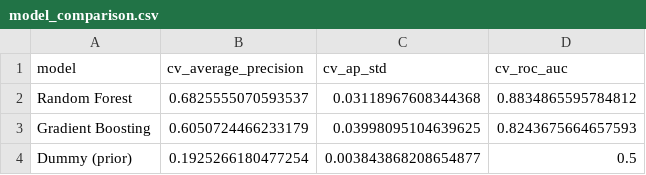
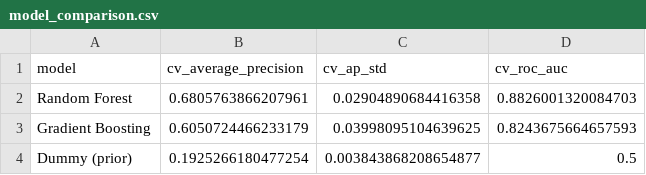
Before and after one commit to rahulsharma-github/visit-with-us-tourism-mlops, a CSV file: tourism_project/reports/model_comparison.csv, drawn as a sheet.

```diff
--- a/tourism_project/reports/model_comparison.csv
+++ b/tourism_project/reports/model_comparison.csv
@@ -1,3 +1,3 @@
 model,cv_average_precision,cv_ap_std,cv_roc_auc
-Random Forest,0.6825555070593537,0.03118967608344368,0.8834865595784812
+Random Forest,0.6805763866207961,0.02904890684416358,0.8826001320084703
 Gradient Boosting,0.6050724466233179,0.03998095104639625,0.8243675664657593
```
Also changed, not shown: tourism_project/reports/classification_report.csv, tourism_project/reports/cv_trials.csv, 8 other files.
